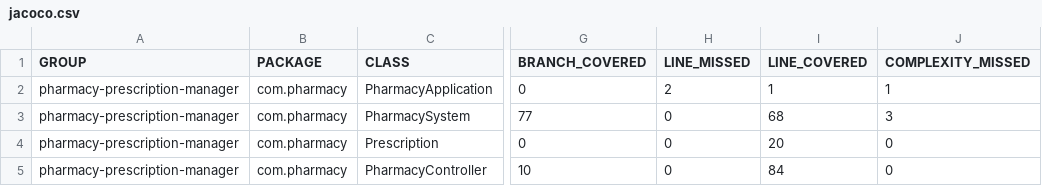
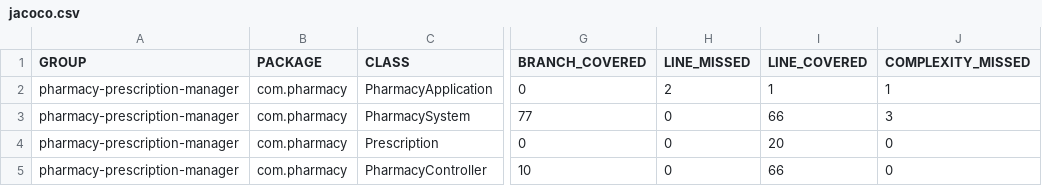
Before and after one commit to ashastri7/Pharmacy_Prescription_Manager, a CSV file: target/site/jacoco/jacoco.csv, drawn as a sheet; only a part is shown, gaps mark what is left out; the diff names each change by its address in the sheet, - before the commit and + after, or states it on an @@ line.

```diff
--- a/target/site/jacoco/jacoco.csv
+++ b/target/site/jacoco/jacoco.csv
-I3 (LINE_COVERED): 68
+I3 (LINE_COVERED): 66
-I5 (LINE_COVERED): 84
+I5 (LINE_COVERED): 66
```
Also changed, not shown: 32 other files.
